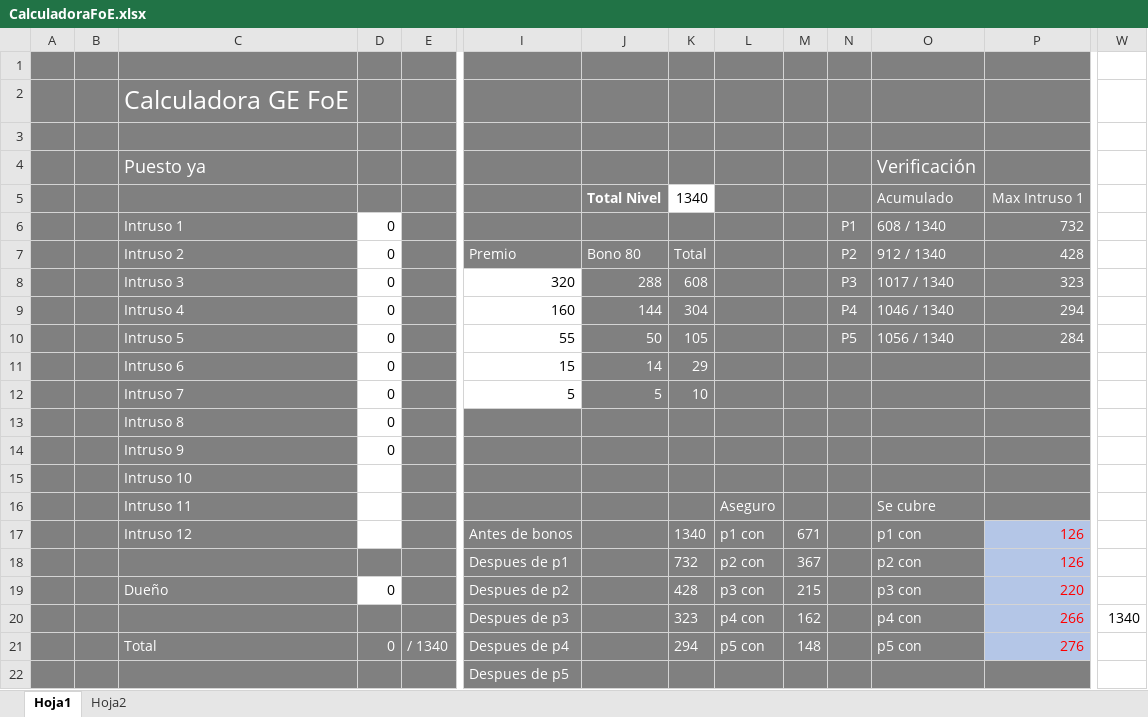
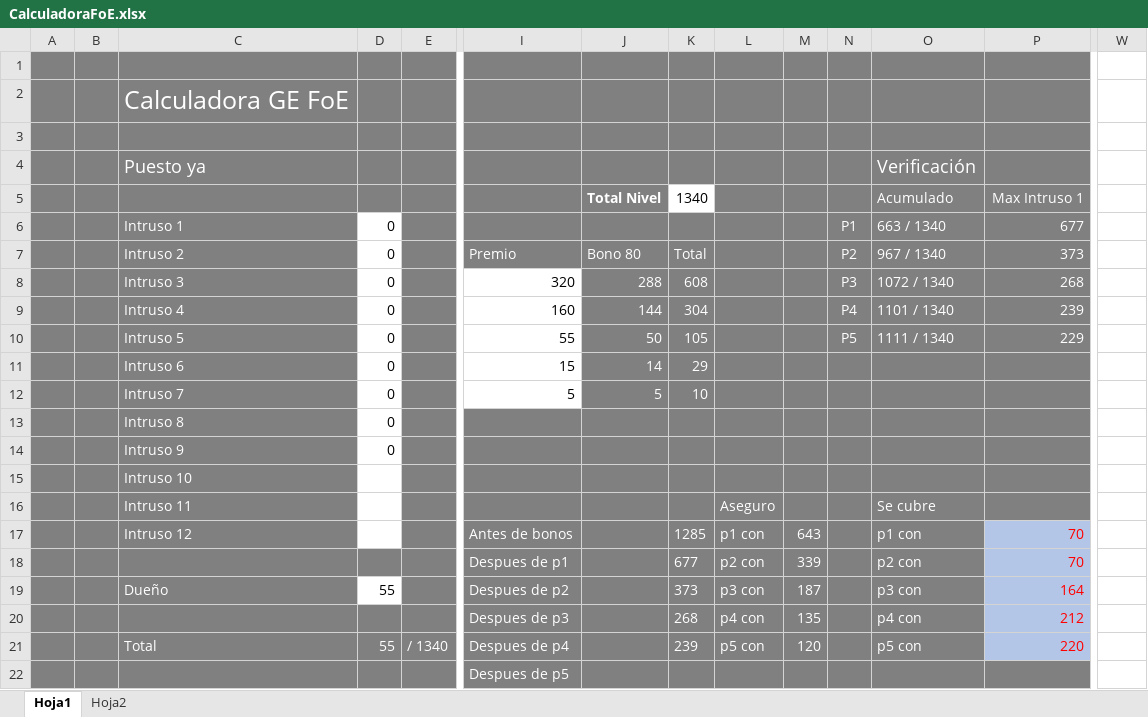
Before and after one commit to foempires/CalculadoraFoe, an Excel workbook: CalculadoraFoE.xlsx, sheet Hoja1, drawn as a sheet; only a part is shown, gaps mark what is left out; values as stored, in another font and other column widths than the file's, no borders; conditional formats not drawn; removed rows and columns are numbered as before the commit, all else as after; rows hold the shown columns only; the diff names each change by its address in the sheet, - before the commit and + after, or states it on an @@ line.

Commit message:
BugFix

```diff
--- a/CalculadoraFoE.xlsx (sheet Hoja1)
+++ b/CalculadoraFoE.xlsx (sheet Hoja1)
-O6: 608 / 1340
+O6: 663 / 1340
-P6: 732
+P6: 677
-O7: 912 / 1340
+O7: 967 / 1340
-P7: 428
+P7: 373
-O8: 1017 / 1340
+O8: 1072 / 1340
-P8: 323
+P8: 268
-O9: 1046 / 1340
+O9: 1101 / 1340
-P9: 294
+P9: 239
-O10: 1056 / 1340
+O10: 1111 / 1340
-P10: 284
+P10: 229
-K17: 1340
+K17: 1285
-M17: 671
+M17: 643
-P17:P18: 126
+P17:P18: 70
-K18: 732
+K18: 677
-M18: 367
+M18: 339
-D19: 0
+D19: 55
-K19: 428
+K19: 373
-M19: 215
+M19: 187
-P19: 220
+P19: 164
-row 20:  |  |  |  |  | Despues de p3 |  | 323 | p4 con | 162 |  | p4 con | 266 | 1340
+row 20:  |  |  |  |  | Despues de p3 |  | 268 | p4 con | 135 |  | p4 con | 212
-D21: 0
+D21: 55
-K21: 294
+K21: 239
-M21: 148
+M21: 120
-P21: 276
+P21: 220
```
Also changed, not shown: formulas that keep their value.
